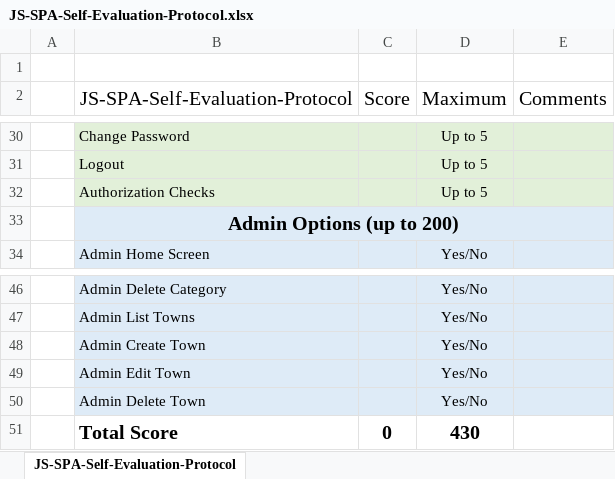
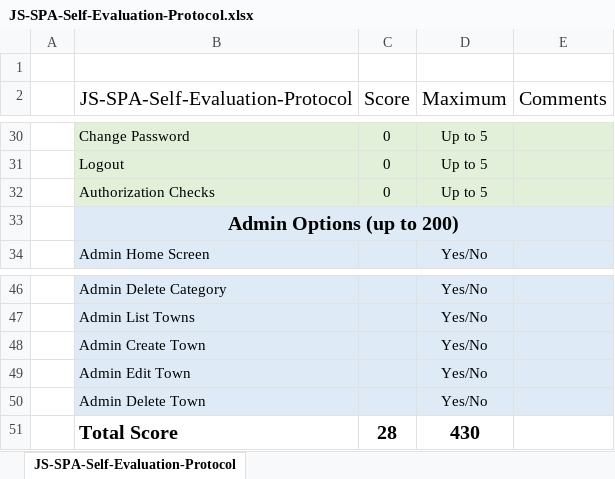
Before and after one commit to D-N-D/ads_angular, an Excel workbook: JS-SPA-Self-Evaluation-Protocol.xlsx, sheet JS-SPA-Self-Evaluation-Protocol, drawn as a sheet; only a part is shown, gaps mark what is left out; values as stored, in another font and other column widths than the file's, no borders; the diff covers the shown part only; the diff names each change by its address in the sheet, - before the commit and + after, or states it on an @@ line.

Commit message:
self-evaluation form ...

```diff
--- a/JS-SPA-Self-Evaluation-Protocol.xlsx (sheet JS-SPA-Self-Evaluation-Protocol)
+++ b/JS-SPA-Self-Evaluation-Protocol.xlsx (sheet JS-SPA-Self-Evaluation-Protocol)
-C30:C32 (Score): (empty)
+C30:C32 (Score): 0
-C51 (Score): 0
+C51 (Score): 28
```
Also changed, not shown: 24 edited cells elsewhere in this sheet, 5 other files.
